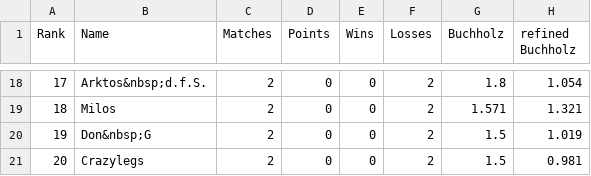
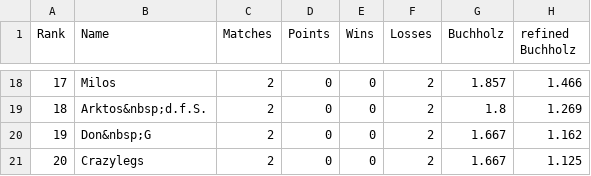
Before and after one commit to flunkypiraten/flunkypiraten.github.io, a CSV file: _data/table.csv, drawn as a sheet; only a part is shown, gaps mark what is left out; the diff covers the shown part only.

```diff
--- a/_data/table.csv
+++ b/_data/table.csv
@@ -18,4 +18,4 @@ Rank,Name,Matches,Points,Wins,Losses,Buchholz,refined Buchholz
-17,Arktos&nbsp;d.f.S.,2,0,0,2,1.8,1.054
-18,Milos,2,0,0,2,1.571,1.321
-19,Don&nbsp;G,2,0,0,2,1.5,1.019
-20,Crazylegs,2,0,0,2,1.5,0.981
+17,Milos,2,0,0,2,1.857,1.466
+18,Arktos&nbsp;d.f.S.,2,0,0,2,1.8,1.269
+19,Don&nbsp;G,2,0,0,2,1.667,1.162
+20,Crazylegs,2,0,0,2,1.667,1.125
```
Also changed, not shown: 69 edited cells elsewhere in this file, 1 other file.
